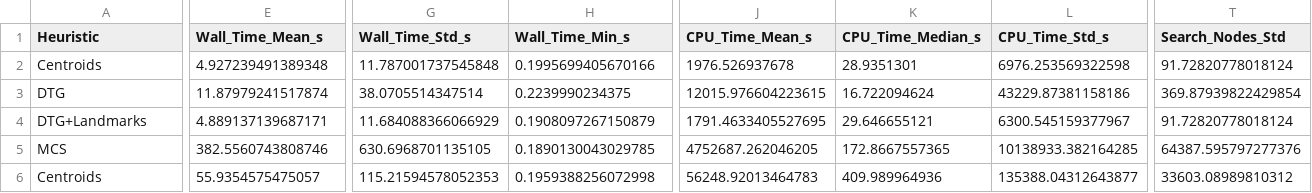
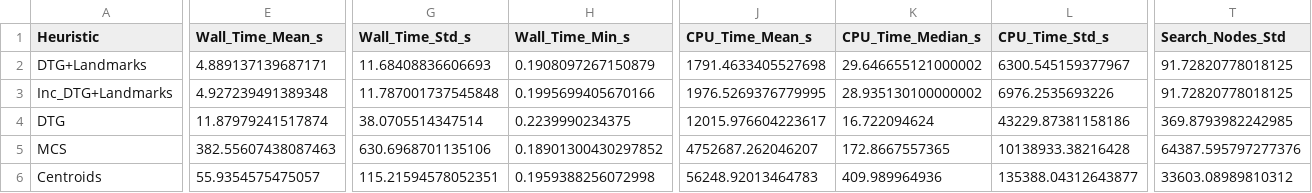
Before and after one commit to abnba24/fmap-enhanced-heuristics, a CSV file: analysis_outputs/results/plots/comprehensive_metrics_comparison.csv, drawn as a sheet; only a part is shown, gaps mark what is left out; removed rows and columns are numbered as before the commit, all else as after; rows hold the shown columns only; the diff covers the shown part only; the diff names each change by its address in the sheet, - before the commit and + after, or states it on an @@ line.

```diff
--- a/analysis_outputs/results/plots/comprehensive_metrics_comparison.csv
+++ b/analysis_outputs/results/plots/comprehensive_metrics_comparison.csv
+row 2: DTG+Landmarks | 4.889137139687171 | 11.68408836606693 | 0.1908097267150879 | 1791.4633405527698 | 29.646655121000002 | 6300.545159377967 | 91.72820778018125
-A3 (Heuristic): Centroids
+A3 (Heuristic): Inc_DTG+Landmarks
-J3 (CPU_Time_Mean_s): 1976.526937678
+J3 (CPU_Time_Mean_s): 1976.5269376779995
-K3 (CPU_Time_Median_s): 28.9351301
+K3 (CPU_Time_Median_s): 28.935130100000002
-L3 (CPU_Time_Std_s): 6976.253569322598
+L3 (CPU_Time_Std_s): 6976.2535693226
-T3 (Search_Nodes_Std): 91.72820778018124
+T3 (Search_Nodes_Std): 91.72820778018125
-J4 (CPU_Time_Mean_s): 12015.976604223615
+J4 (CPU_Time_Mean_s): 12015.976604223617
-T4 (Search_Nodes_Std): 369.87939822429854
+T4 (Search_Nodes_Std): 369.8793982242985
-row 4: DTG+Landmarks | 4.889137139687171 | 11.684088366066929 | 0.1908097267150879 | 1791.4633405527695 | 29.646655121 | 6300.545159377967 | 91.72820778018124
-E5 (Wall_Time_Mean_s): 382.5560743808746
+E5 (Wall_Time_Mean_s): 382.55607438087463
-G5 (Wall_Time_Std_s): 630.6968701135105
+G5 (Wall_Time_Std_s): 630.6968701135106
-H5 (Wall_Time_Min_s): 0.1890130043029785
+H5 (Wall_Time_Min_s): 0.18901300430297852
-J5 (CPU_Time_Mean_s): 4752687.262046205
+J5 (CPU_Time_Mean_s): 4752687.262046207
-L5 (CPU_Time_Std_s): 10138933.382164285
+L5 (CPU_Time_Std_s): 10138933.38216428
-G6 (Wall_Time_Std_s): 115.21594578052353
+G6 (Wall_Time_Std_s): 115.21594578052351
```
Also changed, not shown: 3 edited cells elsewhere in this file, analysis_outputs/results/plots/domain_analysis.csv, analysis_outputs/results/plots/heuristic_summary.csv, 9 other files.
